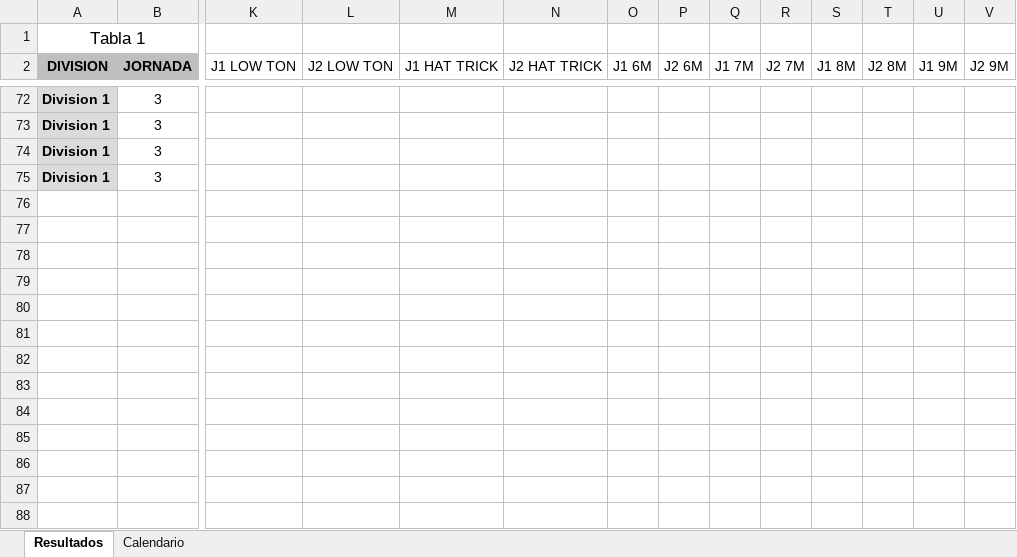
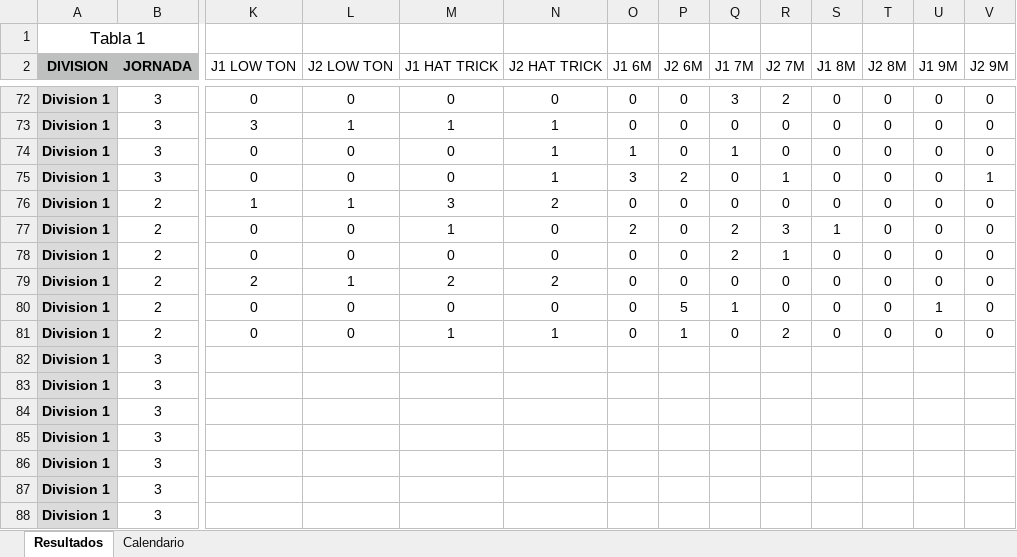
Before and after one commit to psanzdavid-code/Liga-Lluis-Galvart-GB, an Excel workbook: datos_liga.xlsx, sheet Resultados, drawn as a sheet; only a part is shown, gaps mark what is left out; values as stored, in another font and other column widths than the file's, no borders; rows hold the shown columns only; the diff covers the shown part only; the diff names each change by its address in the sheet, - before the commit and + after, or states it on an @@ line.

```diff
--- a/datos_liga.xlsx (sheet Resultados)
+++ b/datos_liga.xlsx (sheet Resultados)
-K72 (J1 LOW TON): (empty)
+K72 (J1 LOW TON): 0
-L72 (J2 LOW TON): (empty)
+L72 (J2 LOW TON): 0
-M72 (J1 HAT TRICK): (empty)
+M72 (J1 HAT TRICK): 0
-N72 (J2 HAT TRICK): (empty)
+N72 (J2 HAT TRICK): 0
-O72:O73 (J1 6M): (empty)
+O72:O73 (J1 6M): 0
-P72:P74 (J2 6M): (empty)
+P72:P74 (J2 6M): 0
-Q72 (J1 7M): (empty)
+Q72 (J1 7M): 3
-R72 (J2 7M): (empty)
+R72 (J2 7M): 2
-S72:S75 (J1 8M): (empty)
+S72:S75 (J1 8M): 0
-T72:T75 (J2 8M): (empty)
+T72:T75 (J2 8M): 0
-U72:U75 (J1 9M): (empty)
+U72:U75 (J1 9M): 0
-V72:V74 (J2 9M): (empty)
+V72:V74 (J2 9M): 0
-K73 (J1 LOW TON): (empty)
+K73 (J1 LOW TON): 3
-L73 (J2 LOW TON): (empty)
+L73 (J2 LOW TON): 1
-M73 (J1 HAT TRICK): (empty)
+M73 (J1 HAT TRICK): 1
-N73:N75 (J2 HAT TRICK): (empty)
+N73:N75 (J2 HAT TRICK): 1
-Q73 (J1 7M): (empty)
+Q73 (J1 7M): 0
-R73:R74 (J2 7M): (empty)
+R73:R74 (J2 7M): 0
-K74:K75 (J1 LOW TON): (empty)
+K74:K75 (J1 LOW TON): 0
-L74:L75 (J2 LOW TON): (empty)
+L74:L75 (J2 LOW TON): 0
-M74:M75 (J1 HAT TRICK): (empty)
+M74:M75 (J1 HAT TRICK): 0
-O74 (J1 6M): (empty)
+O74 (J1 6M): 1
-Q74 (J1 7M): (empty)
+Q74 (J1 7M): 1
-O75 (J1 6M): (empty)
+O75 (J1 6M): 3
-P75 (J2 6M): (empty)
+P75 (J2 6M): 2
-Q75 (J1 7M): (empty)
+Q75 (J1 7M): 0
-R75 (J2 7M): (empty)
+R75 (J2 7M): 1
-V75 (J2 9M): (empty)
+V75 (J2 9M): 1
+row 76: Division 1 | 2 | 1 | 1 | 3 | 2 | 0 | 0 | 0 | 0 | 0 | 0 | 0 | 0
+row 77: Division 1 | 2 | 0 | 0 | 1 | 0 | 2 | 0 | 2 | 3 | 1 | 0 | 0 | 0
+row 78: Division 1 | 2 | 0 | 0 | 0 | 0 | 0 | 0 | 2 | 1 | 0 | 0 | 0 | 0
+row 79: Division 1 | 2 | 2 | 1 | 2 | 2 | 0 | 0 | 0 | 0 | 0 | 0 | 0 | 0
+row 80: Division 1 | 2 | 0 | 0 | 0 | 0 | 0 | 5 | 1 | 0 | 0 | 0 | 1 | 0
+row 81: Division 1 | 2 | 0 | 0 | 1 | 1 | 0 | 1 | 0 | 2 | 0 | 0 | 0 | 0
+row 82: Division 1 | 3
+row 83: Division 1 | 3
+row 84: Division 1 | 3
+row 85: Division 1 | 3
+row 86: Division 1 | 3
+row 87: Division 1 | 3
+row 88: Division 1 | 3
```
Also changed, not shown: 2 added rows and 58 edited cells elsewhere in this sheet.
